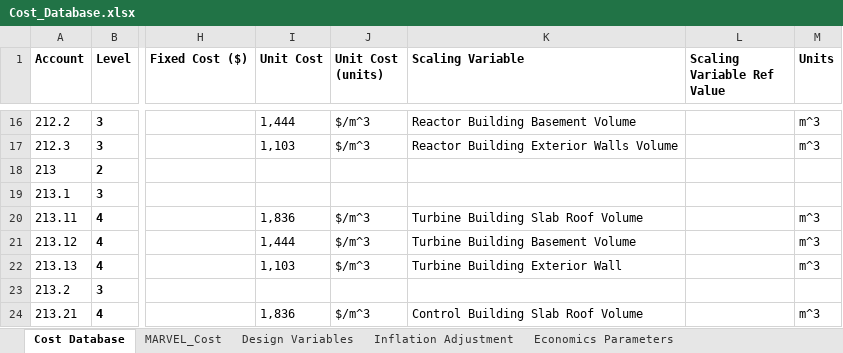
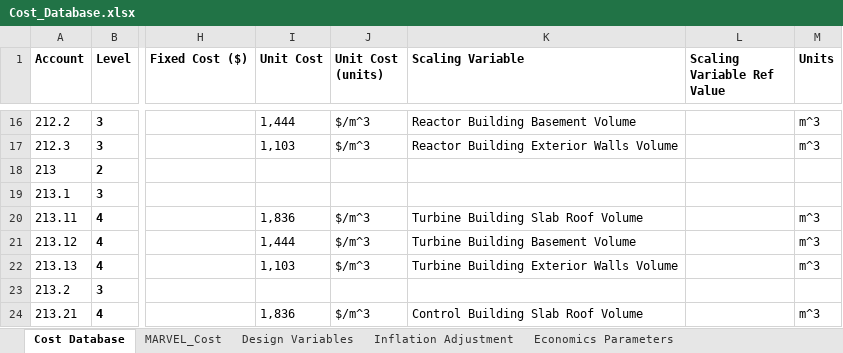
Before and after one commit to IdahoLabResearch/MOUSE, an Excel workbook: cost/Cost_Database.xlsx, sheet Cost Database, drawn as a sheet; only a part is shown, gaps mark what is left out; values as stored, in another font and other column widths than the file's, no borders; conditional formats not drawn; the diff names each change by its address in the sheet, - before the commit and + after, or states it on an @@ line.

Commit message:
update cost database

```diff
--- a/cost/Cost_Database.xlsx (sheet Cost Database)
+++ b/cost/Cost_Database.xlsx (sheet Cost Database)
-K22 (Scaling Variable): Turbine Building Exterior Wall
+K22 (Scaling Variable): Turbine Building Exterior Walls Volume
```
